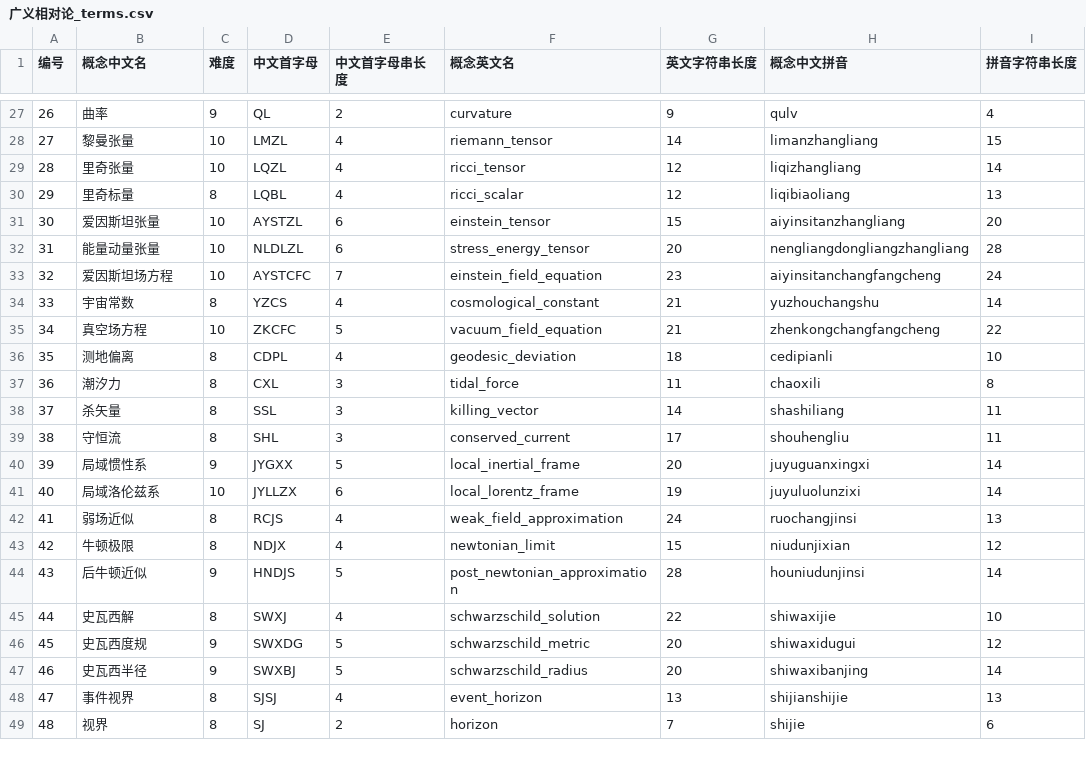
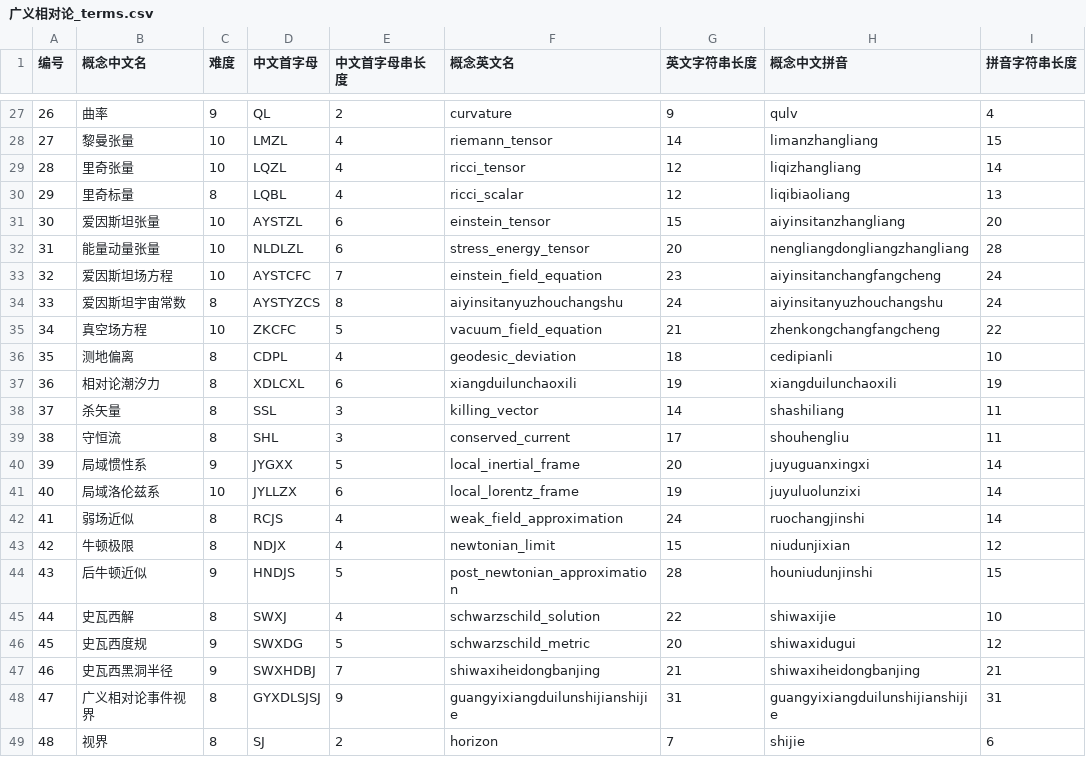
Before and after one commit to LWTBruce/Bonus-Guess, a CSV file: words/物理/困难模式：四大方向/广义相对论_terms.csv, drawn as a sheet; only a part is shown, gaps mark what is left out; the diff covers the shown part only.

Commit message:
Release 0.3.0 nightmare word libraries

```diff
--- a/words/物理/困难模式：四大方向/广义相对论_terms.csv
+++ b/words/物理/困难模式：四大方向/广义相对论_terms.csv
@@ -33,6 +33,6 @@
 32,爱因斯坦场方程,10,AYSTCFC,7,einstein_field_equation,23,aiyinsitanchangfangcheng,24
-33,宇宙常数,8,YZCS,4,cosmological_constant,21,yuzhouchangshu,14
+33,爱因斯坦宇宙常数,8,AYSTYZCS,8,aiyinsitanyuzhouchangshu,24,aiyinsitanyuzhouchangshu,24
 34,真空场方程,10,ZKCFC,5,vacuum_field_equation,21,zhenkongchangfangcheng,22
 35,测地偏离,8,CDPL,4,geodesic_deviation,18,cedipianli,10
-36,潮汐力,8,CXL,3,tidal_force,11,chaoxili,8
+36,相对论潮汐力,8,XDLCXL,6,xiangduilunchaoxili,19,xiangduilunchaoxili,19
 37,杀矢量,8,SSL,3,killing_vector,14,shashiliang,11
@@ -41,9 +41,9 @@
 40,局域洛伦兹系,10,JYLLZX,6,local_lorentz_frame,19,juyuluolunzixi,14
-41,弱场近似,8,RCJS,4,weak_field_approximation,24,ruochangjinsi,13
+41,弱场近似,8,RCJS,4,weak_field_approximation,24,ruochangjinshi,14
 42,牛顿极限,8,NDJX,4,newtonian_limit,15,niudunjixian,12
-43,后牛顿近似,9,HNDJS,5,post_newtonian_approximation,28,houniudunjinsi,14
+43,后牛顿近似,9,HNDJS,5,post_newtonian_approximation,28,houniudunjinshi,15
 44,史瓦西解,8,SWXJ,4,schwarzschild_solution,22,shiwaxijie,10
 45,史瓦西度规,9,SWXDG,5,schwarzschild_metric,20,shiwaxidugui,12
-46,史瓦西半径,9,SWXBJ,5,schwarzschild_radius,20,shiwaxibanjing,14
-47,事件视界,8,SJSJ,4,event_horizon,13,shijianshijie,13
+46,史瓦西黑洞半径,9,SWXHDBJ,7,shiwaxiheidongbanjing,21,shiwaxiheidongbanjing,21
+47,广义相对论事件视界,8,GYXDLSJSJ,9,guangyixiangduilunshijianshijie,31,guangyixiangduilunshijianshijie,31
 48,视界,8,SJ,2,horizon,7,shijie,6
```
Also changed, not shown: 63 edited cells elsewhere in this file, words/数学/困难模式/field_theory_terms.csv, words/数学/普通模式/probability_theory_terms.csv, 55 other files.
